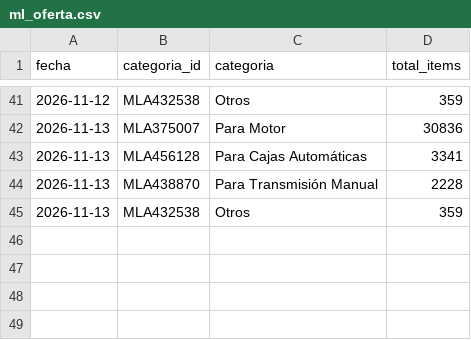
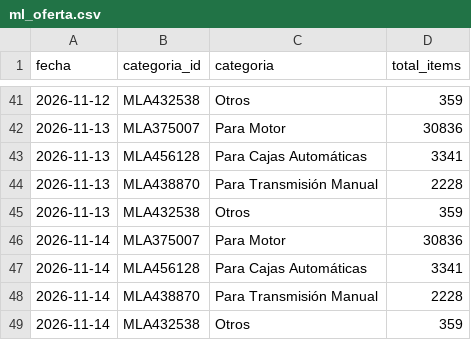
Before and after one commit to noguerafran-alt/LUBRICANTES, a CSV file: data/ml_oferta.csv, drawn as a sheet; only a part is shown, gaps mark what is left out.

```diff
--- a/data/ml_oferta.csv
+++ b/data/ml_oferta.csv
@@ -45 +45,5 @@ fecha,categoria_id,categoria,total_items
 2026-11-13,MLA432538,Otros,359
+2026-11-14,MLA375007,Para Motor,30836
+2026-11-14,MLA456128,Para Cajas Automáticas,3341
+2026-11-14,MLA438870,Para Transmisión Manual,2228
+2026-11-14,MLA432538,Otros,359
```
Also changed, not shown: data/fuentes.csv, data/macro/series.csv, 1 other file.
